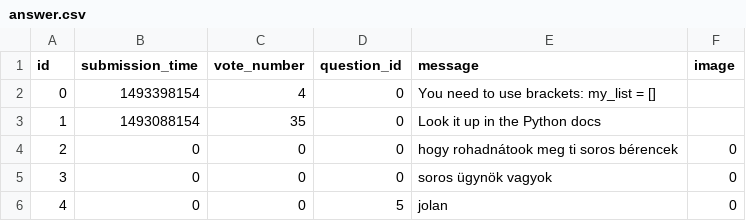
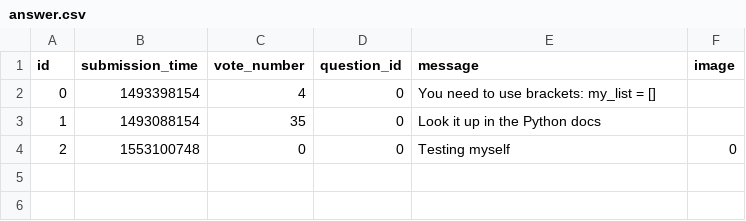
Before and after one commit to MartonTevald/ask-mate-python, a CSV file: answer.csv, drawn as a sheet.

Commit message:
table_style_up

```diff
--- a/answer.csv
+++ b/answer.csv
@@ -3,5 +3,2 @@ id,submission_time,vote_number,question_id,message,image
 1,1493088154,35,0,"Look it up in the Python docs",
-2,0,0,0,hogy rohadnátook meg ti soros bérencek,0
-3,0,0,0,soros ügynök vagyok,0
-4,0,0,5,"jolan
-",0
+2,1553100748,0,0,Testing myself,0
```
Also changed, not shown: question.csv, 3 other files.
